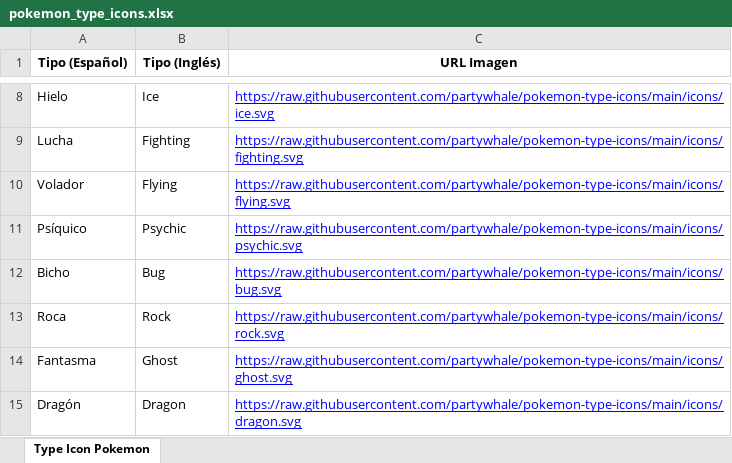
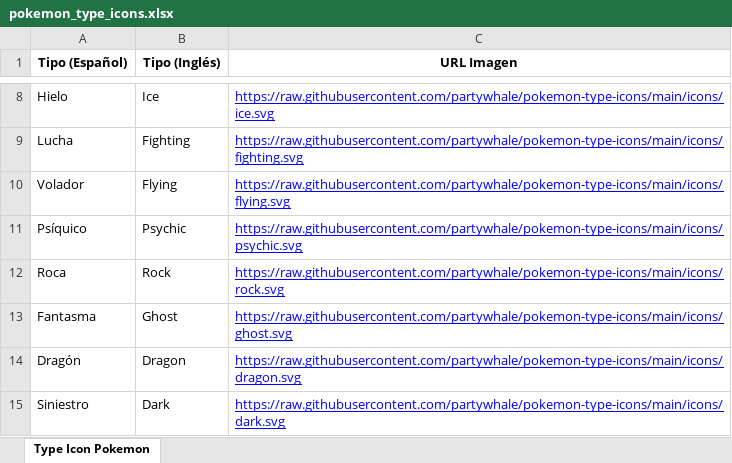
Before and after one commit to and01agh/PokemonDashboard, an Excel workbook: Data Pokemon/pokemon_type_icons.xlsx, sheet Type Icon Pokemon, drawn as a sheet; only a part is shown, gaps mark what is left out; the shorter side is filled out with more unchanged rows; values as stored, in another font and other column widths than the file's, no borders; the diff names each change by its address in the sheet, - before the commit and + after, or states it on an @@ line.

Commit message:
Add files via upload

```diff
--- a/Data Pokemon/pokemon_type_icons.xlsx (sheet Type Icon Pokemon)
+++ b/Data Pokemon/pokemon_type_icons.xlsx (sheet Type Icon Pokemon)
-row 12: Bicho | Bug | https://raw.githubusercontent.com/partywhale/pokemon-type-icons/main/icons/bug.svg
```
